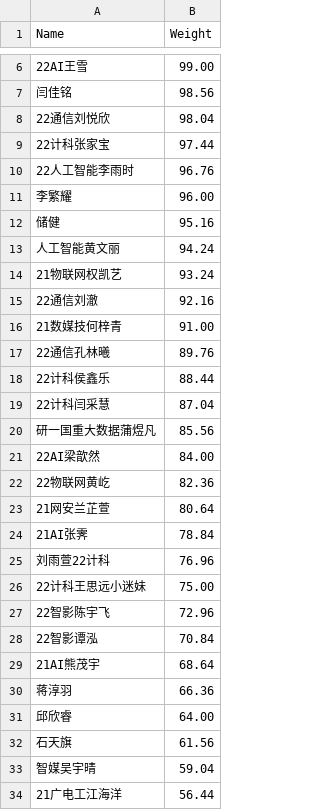
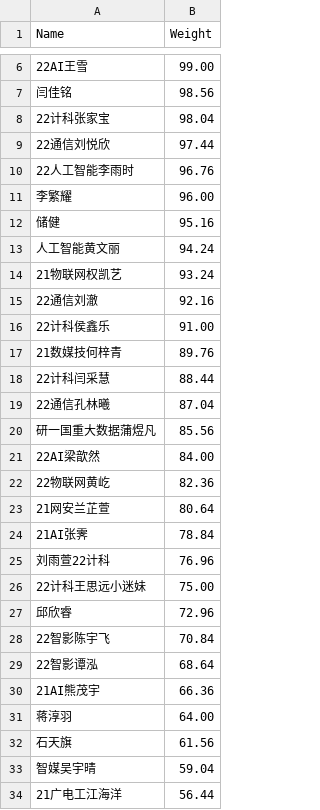
Before and after one commit to dukerki/VJudge-Spider-on-TravisCI, a CSV file: Weight.csv, drawn as a sheet; only a part is shown, gaps mark what is left out.

```diff
--- a/Weight.csv
+++ b/Weight.csv
@@ -7,4 +7,4 @@ Name, Weight
 闫佳铭, 98.56
-22通信刘悦欣, 98.04
-22计科张家宝, 97.44
+22计科张家宝, 98.04
+22通信刘悦欣, 97.44
 22人工智能李雨时, 96.76
@@ -15,6 +15,6 @@ Name, Weight
 22通信刘澈, 92.16
-21数媒技何梓青, 91.00
-22通信孔林曦, 89.76
-22计科侯鑫乐, 88.44
-22计科闫采慧, 87.04
+22计科侯鑫乐, 91.00
+21数媒技何梓青, 89.76
+22计科闫采慧, 88.44
+22通信孔林曦, 87.04
 研一国重大数据蒲煜凡, 85.56
@@ -26,7 +26,7 @@ Name, Weight
 22计科王思远小迷妹, 75.00
-22智影陈宇飞, 72.96
-22智影谭泓, 70.84
-21AI熊茂宇, 68.64
-蒋淳羽, 66.36
-邱欣睿, 64.00
+邱欣睿, 72.96
+22智影陈宇飞, 70.84
+22智影谭泓, 68.64
+21AI熊茂宇, 66.36
+蒋淳羽, 64.00
 石天旗, 61.56
```
Also changed, not shown: ContestRecord.csv, LuckyDogRecord.csv, 1 other file.
